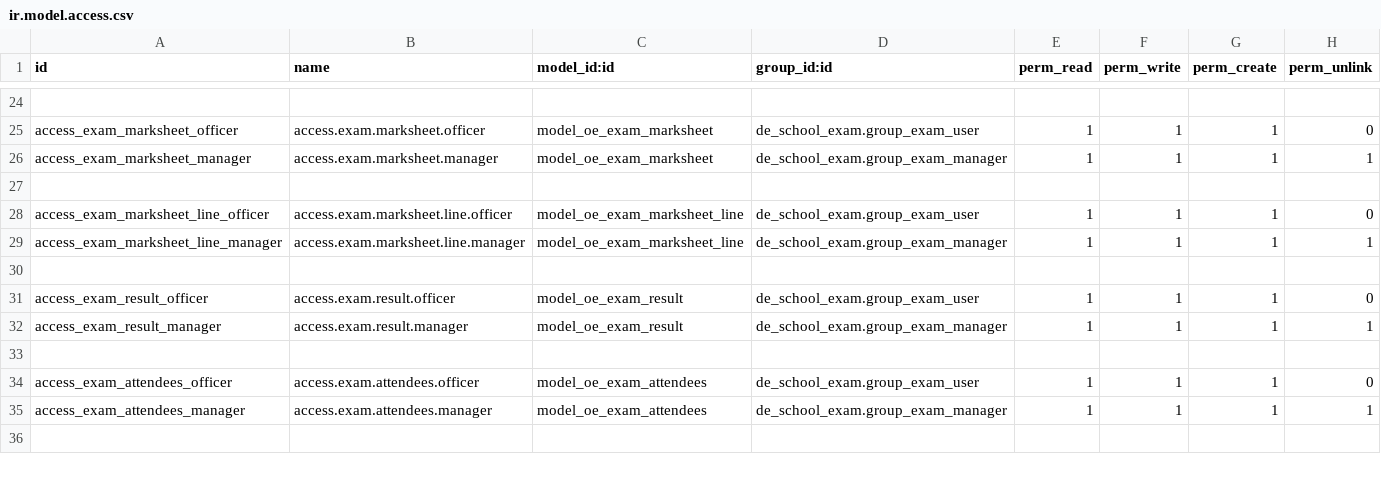
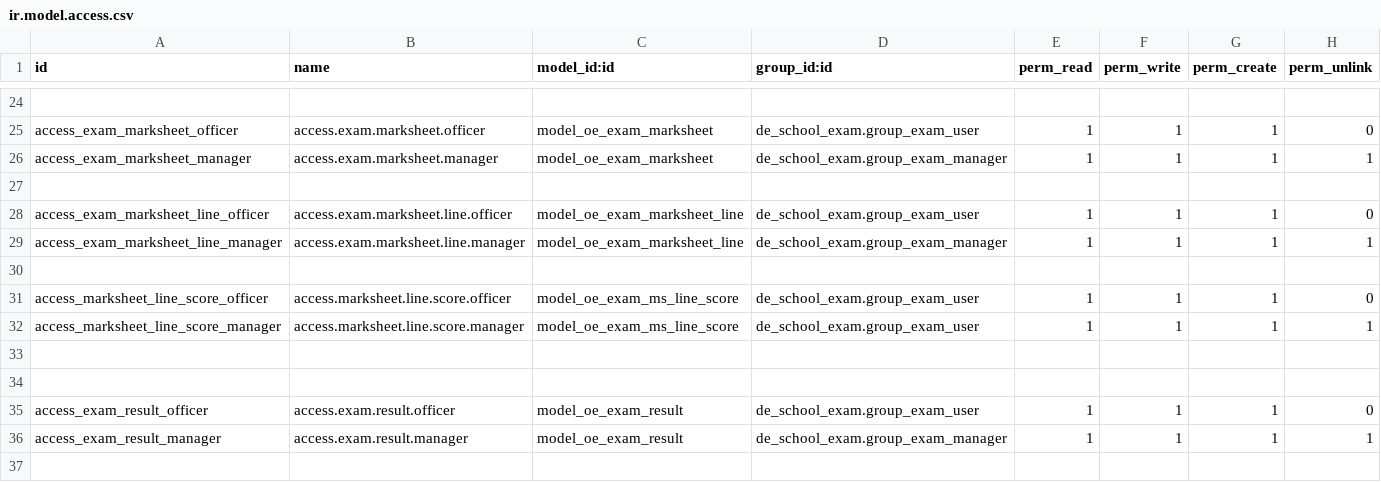
Before and after one commit to farhanrashad/gipli, a CSV file: de_school_exam/security/ir.model.access.csv, drawn as a sheet; only a part is shown, gaps mark what is left out; the shorter side is filled out with more unchanged rows.

Commit message:
udpate exam

```diff
--- a/de_school_exam/security/ir.model.access.csv
+++ b/de_school_exam/security/ir.model.access.csv
@@ -30,2 +30,6 @@ access_exam_marksheet_line_manager,access.exam.marksheet.line.manager,model_oe_e
 
+access_marksheet_line_score_officer,access.marksheet.line.score.officer,model_oe_exam_ms_line_score,de_school_exam.group_exam_user,1,1,1,0
+access_marksheet_line_score_manager,access.marksheet.line.score.manager,model_oe_exam_ms_line_score,de_school_exam.group_exam_user,1,1,1,1
+
+
 access_exam_result_officer,access.exam.result.officer,model_oe_exam_result,de_school_exam.group_exam_user,1,1,1,0
```
Also changed, not shown: 1 other file.
